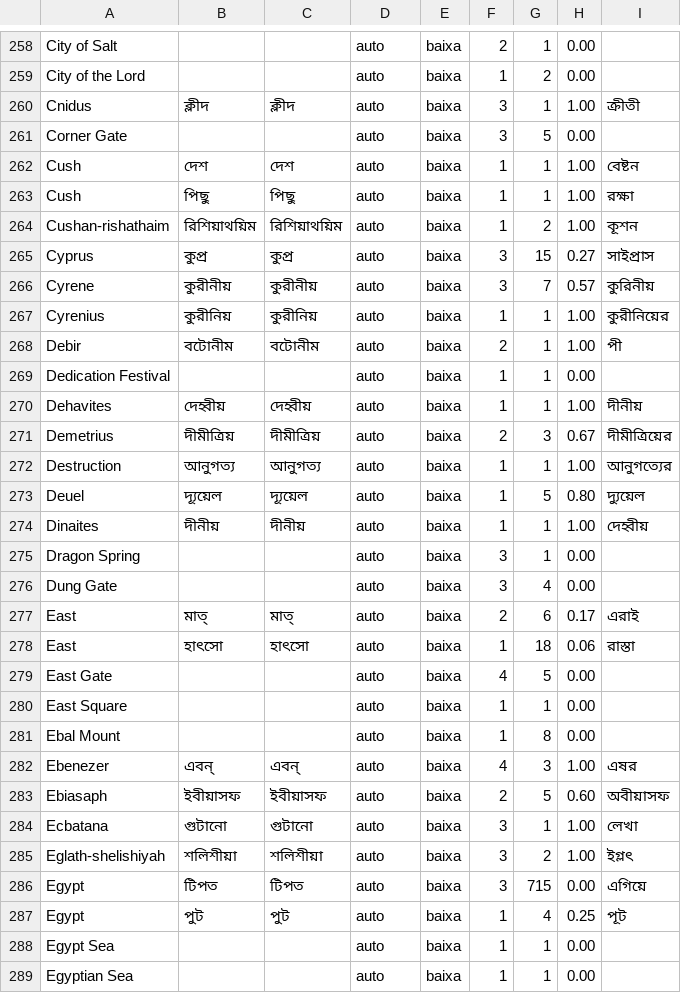
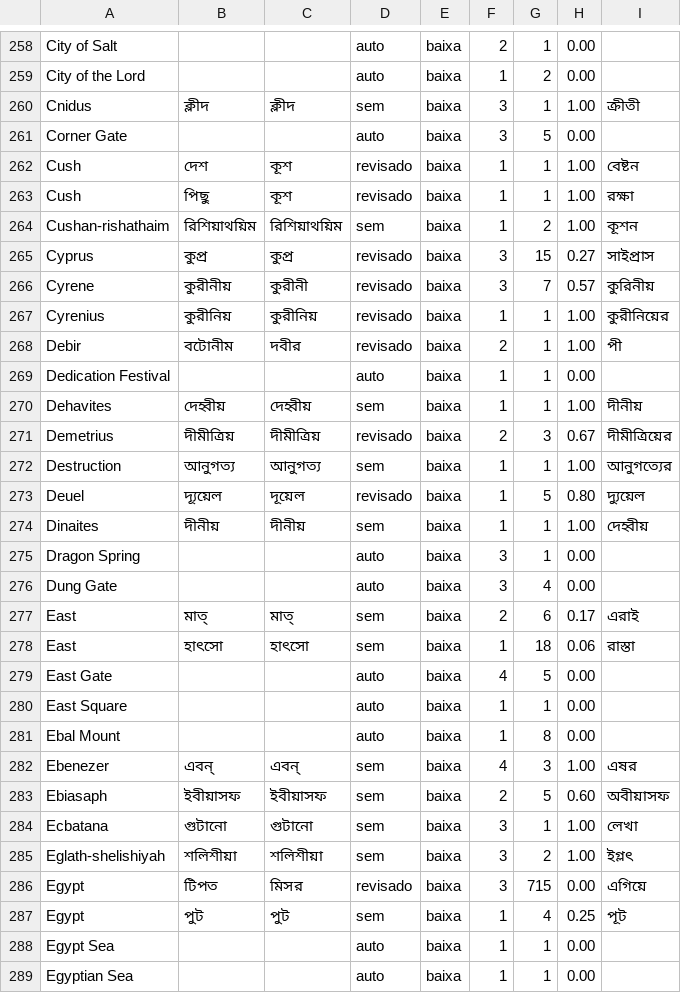
Before and after one commit to alvarosw/sensus, a TSV file: pipeline/ingest/corrections/bn/nomes.tsv, drawn as a sheet; only a part is shown, gaps mark what is left out; the diff covers the shown part only.

Commit message:
Nomes em bn: revisão das linhas de confiança média e baixa (folha 01, linhas 201 a 300)

```diff
--- a/pipeline/ingest/corrections/bn/nomes.tsv
+++ b/pipeline/ingest/corrections/bn/nomes.tsv
@@ -259,21 +259,21 @@ City of Salt			auto	baixa	2	1	0.00
 City of the Lord			auto	baixa	1	2	0.00	
-Cnidus	ক্লীদ	ক্লীদ	auto	baixa	3	1	1.00	ক্রীতী
+Cnidus	ক্লীদ	ক্লীদ	sem	baixa	3	1	1.00	ক্রীতী
 Corner Gate			auto	baixa	3	5	0.00	
-Cush	দেশ	দেশ	auto	baixa	1	1	1.00	বেষ্টন
-Cush	পিছু	পিছু	auto	baixa	1	1	1.00	রক্ষা
-Cushan-rishathaim	রিশিয়াথয়িম	রিশিয়াথয়িম	auto	baixa	1	2	1.00	কূশন
-Cyprus	কুপ্র	কুপ্র	auto	baixa	3	15	0.27	সাইপ্রাস
-Cyrene	কুরীনীয়	কুরীনীয়	auto	baixa	3	7	0.57	কুরিনীয়
-Cyrenius	কুরীনিয়	কুরীনিয়	auto	baixa	1	1	1.00	কুরীনিয়ের
-Debir	বটোনীম	বটোনীম	auto	baixa	2	1	1.00	পী
+Cush	দেশ	কূশ	revisado	baixa	1	1	1.00	বেষ্টন
+Cush	পিছু	কূশ	revisado	baixa	1	1	1.00	রক্ষা
+Cushan-rishathaim	রিশিয়াথয়িম	রিশিয়াথয়িম	sem	baixa	1	2	1.00	কূশন
+Cyprus	কুপ্র	কুপ্র	revisado	baixa	3	15	0.27	সাইপ্রাস
+Cyrene	কুরীনীয়	কুরীনী	revisado	baixa	3	7	0.57	কুরিনীয়
+Cyrenius	কুরীনিয়	কুরীনিয়	revisado	baixa	1	1	1.00	কুরীনিয়ের
+Debir	বটোনীম	দবীর	revisado	baixa	2	1	1.00	পী
 Dedication Festival			auto	baixa	1	1	0.00	
-Dehavites	দেহ্বীয়	দেহ্বীয়	auto	baixa	1	1	1.00	দীনীয়
-Demetrius	দীমীত্রিয়	দীমীত্রিয়	auto	baixa	2	3	0.67	দীমীত্রিয়ের
-Destruction	আনুগত্য	আনুগত্য	auto	baixa	1	1	1.00	আনুগত্যের
-Deuel	দ্যূয়েল	দ্যূয়েল	auto	baixa	1	5	0.80	দ্যুয়েল
-Dinaites	দীনীয়	দীনীয়	auto	baixa	1	1	1.00	দেহ্বীয়
+Dehavites	দেহ্বীয়	দেহ্বীয়	sem	baixa	1	1	1.00	দীনীয়
+Demetrius	দীমীত্রিয়	দীমীত্রিয়	revisado	baixa	2	3	0.67	দীমীত্রিয়ের
+Destruction	আনুগত্য	আনুগত্য	sem	baixa	1	1	1.00	আনুগত্যের
+Deuel	দ্যূয়েল	দূয়েল	revisado	baixa	1	5	0.80	দ্যুয়েল
+Dinaites	দীনীয়	দীনীয়	sem	baixa	1	1	1.00	দেহ্বীয়
 Dragon Spring			auto	baixa	3	1	0.00	
 Dung Gate			auto	baixa	3	4	0.00	
-East	মাত্	মাত্	auto	baixa	2	6	0.17	এরাই
-East	হাৎসো	হাৎসো	auto	baixa	1	18	0.06	রাস্তা
+East	মাত্	মাত্	sem	baixa	2	6	0.17	এরাই
+East	হাৎসো	হাৎসো	sem	baixa	1	18	0.06	রাস্তা
 East Gate			auto	baixa	4	5	0.00	
@@ -281,8 +281,8 @@ East Square			auto	baixa	1	1	0.00
 Ebal Mount			auto	baixa	1	8	0.00	
-Ebenezer	এবন্	এবন্	auto	baixa	4	3	1.00	এষর
-Ebiasaph	ইবীয়াসফ	ইবীয়াসফ	auto	baixa	2	5	0.60	অবীয়াসফ
-Ecbatana	গুটানো	গুটানো	auto	baixa	3	1	1.00	লেখা
-Eglath-shelishiyah	শলিশীয়া	শলিশীয়া	auto	baixa	3	2	1.00	ইগ্লৎ
-Egypt	টিপত	টিপত	auto	baixa	3	715	0.00	এগিয়ে
-Egypt	পুট	পুট	auto	baixa	1	4	0.25	পূট
+Ebenezer	এবন্	এবন্	sem	baixa	4	3	1.00	এষর
+Ebiasaph	ইবীয়াসফ	ইবীয়াসফ	sem	baixa	2	5	0.60	অবীয়াসফ
+Ecbatana	গুটানো	গুটানো	sem	baixa	3	1	1.00	লেখা
+Eglath-shelishiyah	শলিশীয়া	শলিশীয়া	sem	baixa	3	2	1.00	ইগ্লৎ
+Egypt	টিপত	মিসর	revisado	baixa	3	715	0.00	এগিয়ে
+Egypt	পুট	পুট	sem	baixa	1	4	0.25	পূট
 Egypt Sea			auto	baixa	1	1	0.00	
```
Also changed, not shown: 95 edited cells elsewhere in this file, 1 other file.
